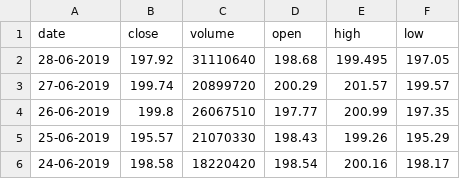
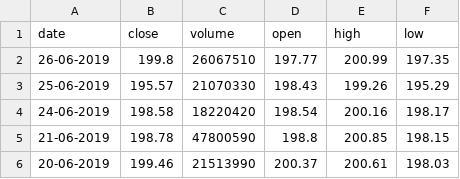
Before and after one commit to ashok567/AAPL-StockExchange, a CSV file: HistoricalQuotes.csv, drawn as a sheet; only a part is shown; the shorter side is filled out with more unchanged rows; the diff names each change by its address in the sheet, - before the commit and + after, or states it on an @@ line.

```diff
--- a/HistoricalQuotes.csv
+++ b/HistoricalQuotes.csv
-row 2: 28-06-2019 | 197.92 | 31110640 | 198.68 | 199.495 | 197.05
-row 3: 27-06-2019 | 199.74 | 20899720 | 200.29 | 201.57 | 199.57
```
Also changed, not shown: 3 other files.
